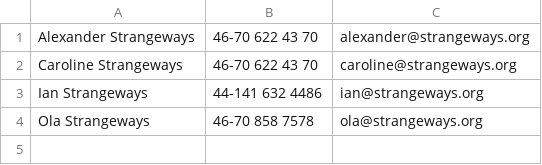
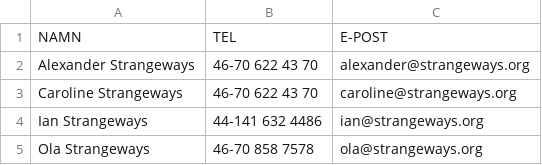
Before and after one commit to galoga/Bootstrap-3.0, a CSV file: public/content/x-csv.csv, drawn as a sheet.

```diff
--- a/public/content/x-csv.csv
+++ b/public/content/x-csv.csv
@@ -1 +1,2 @@
+NAMN, TEL, E-POST
 Alexander Strangeways, 46-70 622 43 70, alexander@strangeways.org
```
Also changed, not shown: 19 other files.
